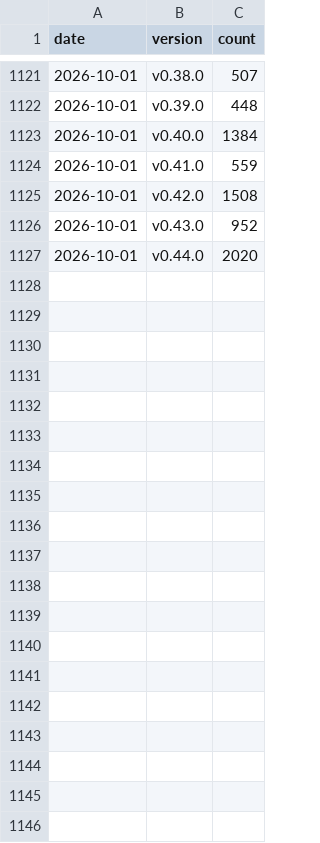
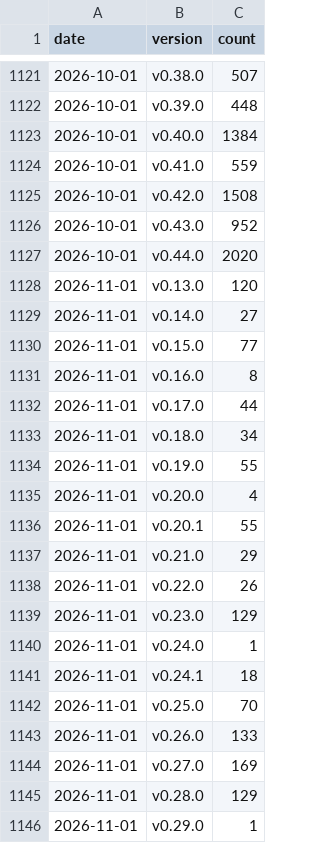
Before and after one commit to testcontainers/testcontainers-go, a CSV file: docs/usage-metrics/core.csv, drawn as a sheet; only a part is shown, gaps mark what is left out; the diff covers the shown part only; the diff names each change by its address in the sheet, - before the commit and + after, or states it on an @@ line.

```diff
--- a/docs/usage-metrics/core.csv
+++ b/docs/usage-metrics/core.csv
+row 1128: 2026-11-01 | v0.13.0 | 120
+row 1129: 2026-11-01 | v0.14.0 | 27
+row 1130: 2026-11-01 | v0.15.0 | 77
+row 1131: 2026-11-01 | v0.16.0 | 8
+row 1132: 2026-11-01 | v0.17.0 | 44
+row 1133: 2026-11-01 | v0.18.0 | 34
+row 1134: 2026-11-01 | v0.19.0 | 55
+row 1135: 2026-11-01 | v0.20.0 | 4
+row 1136: 2026-11-01 | v0.20.1 | 55
+row 1137: 2026-11-01 | v0.21.0 | 29
+row 1138: 2026-11-01 | v0.22.0 | 26
+row 1139: 2026-11-01 | v0.23.0 | 129
+row 1140: 2026-11-01 | v0.24.0 | 1
+row 1141: 2026-11-01 | v0.24.1 | 18
+row 1142: 2026-11-01 | v0.25.0 | 70
+row 1143: 2026-11-01 | v0.26.0 | 133
+row 1144: 2026-11-01 | v0.27.0 | 169
+row 1145: 2026-11-01 | v0.28.0 | 129
+row 1146: 2026-11-01 | v0.29.0 | 1
```
Also changed, not shown: 17 added rows elsewhere in this file.
